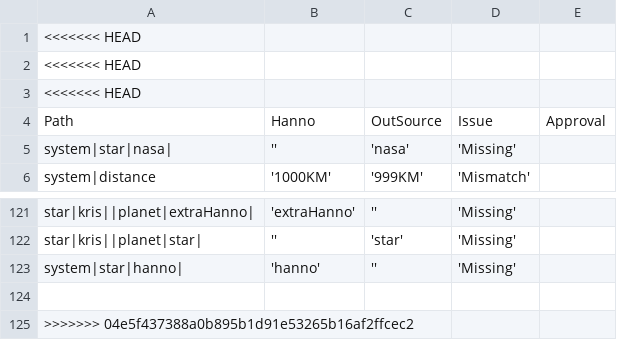
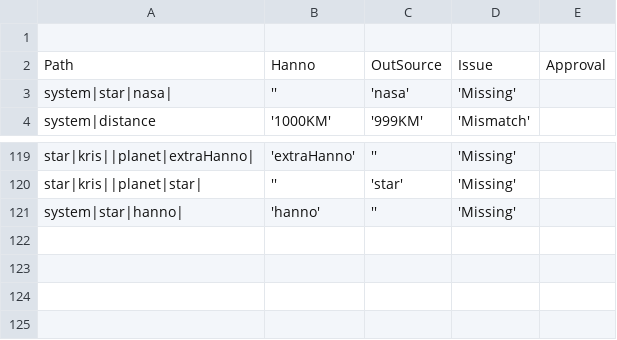
Before and after one commit to mosake/OpenExo_mirror, a CSV file: deliverable4/Application/hanno-diff.csv, drawn as a sheet; only a part is shown, gaps mark what is left out.

Commit message:
Update hanno-diff.csv

```diff
--- a/deliverable4/Application/hanno-diff.csv
+++ b/deliverable4/Application/hanno-diff.csv
@@ -1,4 +1,2 @@
-<<<<<<< HEAD
-<<<<<<< HEAD,,,,
-<<<<<<< HEAD,,,,
+
 Path,Hanno,OutSource,Issue,Approval
@@ -123,3 +121 @@ star|kris||planet|star|, '','star', 'Missing'
 system|star|hanno|, 'hanno','', 'Missing'
-
->>>>>>> 04e5f437388a0b895b1d91e53265b16af2ffcec2
```
